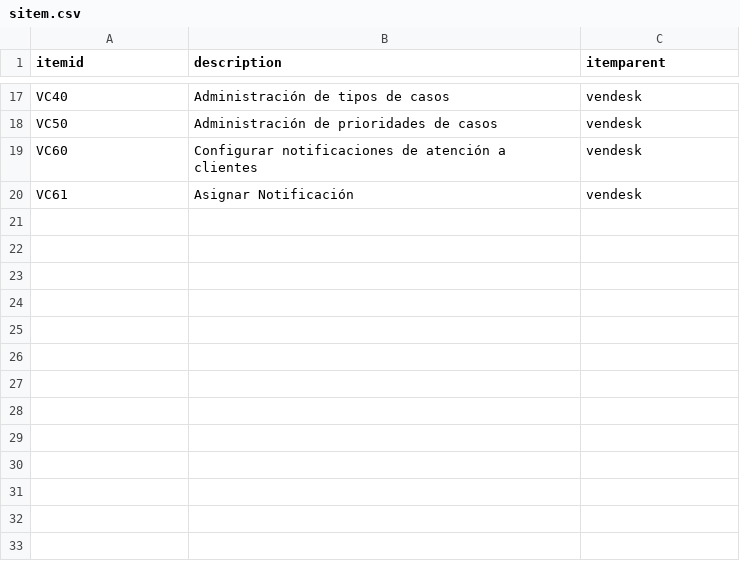
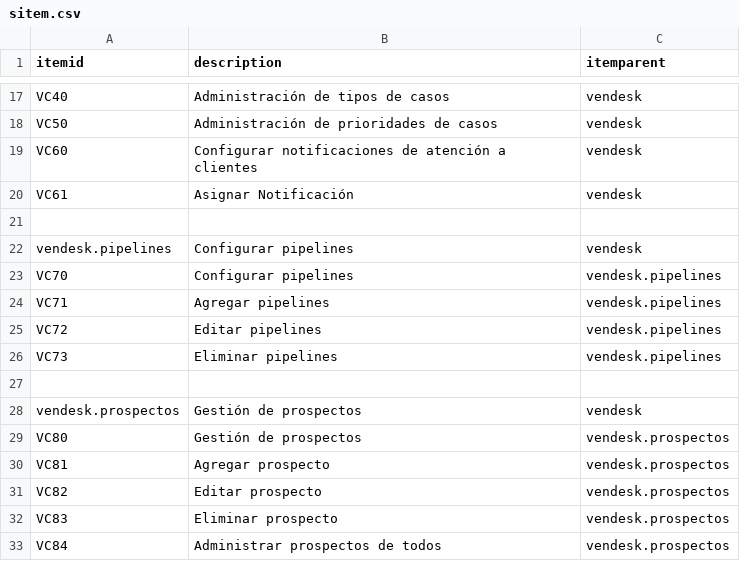
Before and after one commit to Induxsoft/vendesk, a CSV file: src/vendesk/_install/initial_data/sitem.csv, drawn as a sheet; only a part is shown, gaps mark what is left out; the diff names each change by its address in the sheet, - before the commit and + after, or states it on an @@ line.

```diff
--- a/src/vendesk/_install/initial_data/sitem.csv
+++ b/src/vendesk/_install/initial_data/sitem.csv
+row 21: (empty)
+row 22: vendesk.pipelines | Configurar pipelines | vendesk
+row 23: VC70 | Configurar pipelines | vendesk.pipelines
+row 24: VC71 | Agregar pipelines | vendesk.pipelines
+row 25: VC72 | Editar pipelines | vendesk.pipelines
+row 26: VC73 | Eliminar pipelines | vendesk.pipelines
+row 27: (empty)
+row 28: vendesk.prospectos | Gestión de prospectos | vendesk
+row 29: VC80 | Gestión de prospectos | vendesk.prospectos
+row 30: VC81 | Agregar prospecto | vendesk.prospectos
+row 31: VC82 | Editar prospecto | vendesk.prospectos
+row 32: VC83 | Eliminar prospecto | vendesk.prospectos
+row 33: VC84 | Administrar prospectos de todos | vendesk.prospectos
```
Also changed, not shown: src/vendesk/_install/app_info/sys_app_item_action.csv, 29 other files.
